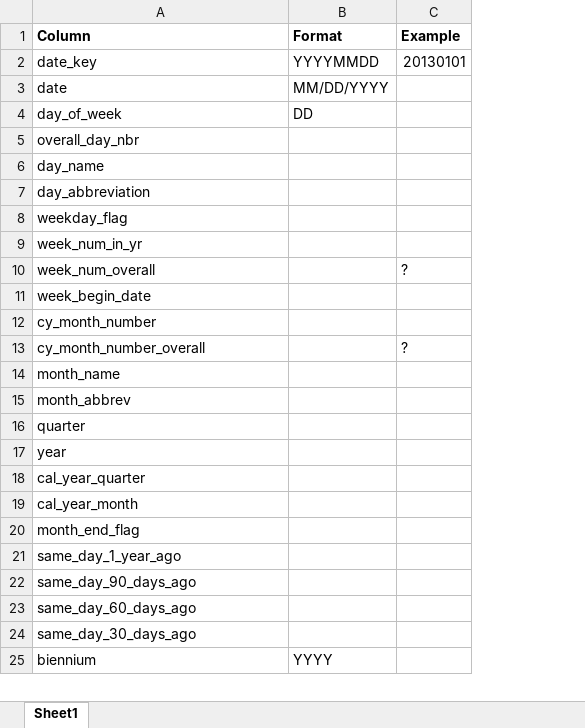
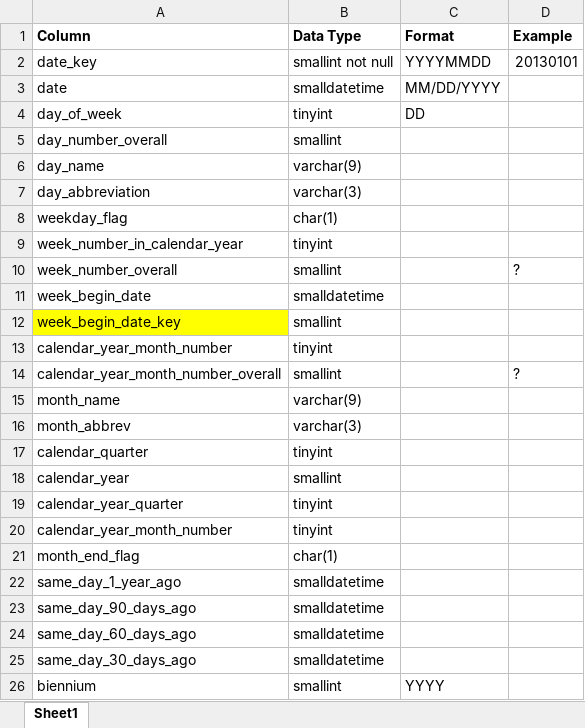
Before and after one commit to 200Meters/wa-date-table, an Excel workbook: date_table.xlsx, sheet Sheet1, drawn as a sheet; only a part is shown; values as stored, in another font and other column widths than the file's, no borders; addresses are those after the commit; the diff covers the shown part only; the diff names each change by its address in the sheet, - before the commit and + after, or states it on an @@ line.

Commit message:
Date table DDL updates and bug fixes
Updated column names to make them consistent. Bug fix on M query function

```diff
--- a/date_table.xlsx (sheet Sheet1)
+++ b/date_table.xlsx (sheet Sheet1)
+column B (Data Type), rows 2-12: smallint not null | smalldatetime | tinyint | smallint | varchar(9) | varchar(3) | char(1) | tinyint | smallint | smalldatetime | smallint; rows 14-26: smallint | varchar(9) | varchar(3) | tinyint | smallint | tinyint | tinyint | char(1) | smalldatetime | smalldatetime | smalldatetime | smalldatetime | smallint
-A5 (Column): overall_day_nbr
+A5 (Column): day_number_overall
-A9 (Column): week_num_in_yr
+A9 (Column): week_number_in_calendar_year
-A10 (Column): week_num_overall
+A10 (Column): week_number_overall
-A12 (Column): cy_month_number
+A12 (Column): week_begin_date_key
-A12 fill: none
+A12 fill: #FFFF00
+row 13: calendar_year_month_number | tinyint
-A14 (Column): cy_month_number_overall
+A14 (Column): calendar_year_month_number_overall
-A17 (Column): quarter
+A17 (Column): calendar_quarter
-A18 (Column): year
+A18 (Column): calendar_year
-A19 (Column): cal_year_quarter
+A19 (Column): calendar_year_quarter
-A20 (Column): cal_year_month
+A20 (Column): calendar_year_month_number
```
Also changed, not shown: 6 edited cells elsewhere in this sheet, 1 other file.
